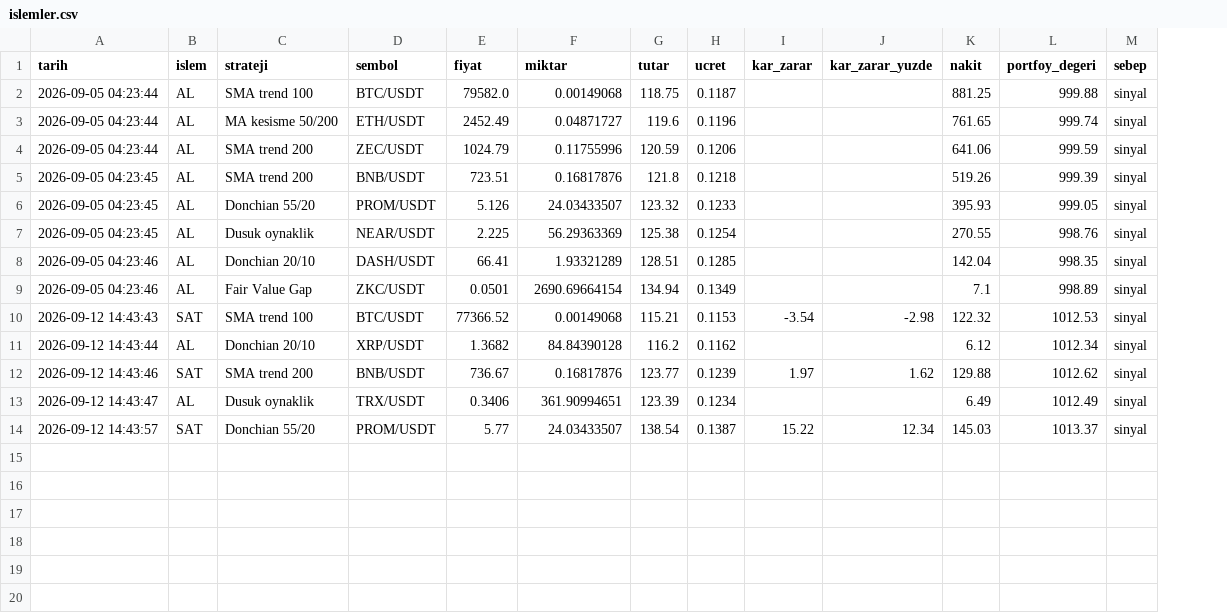
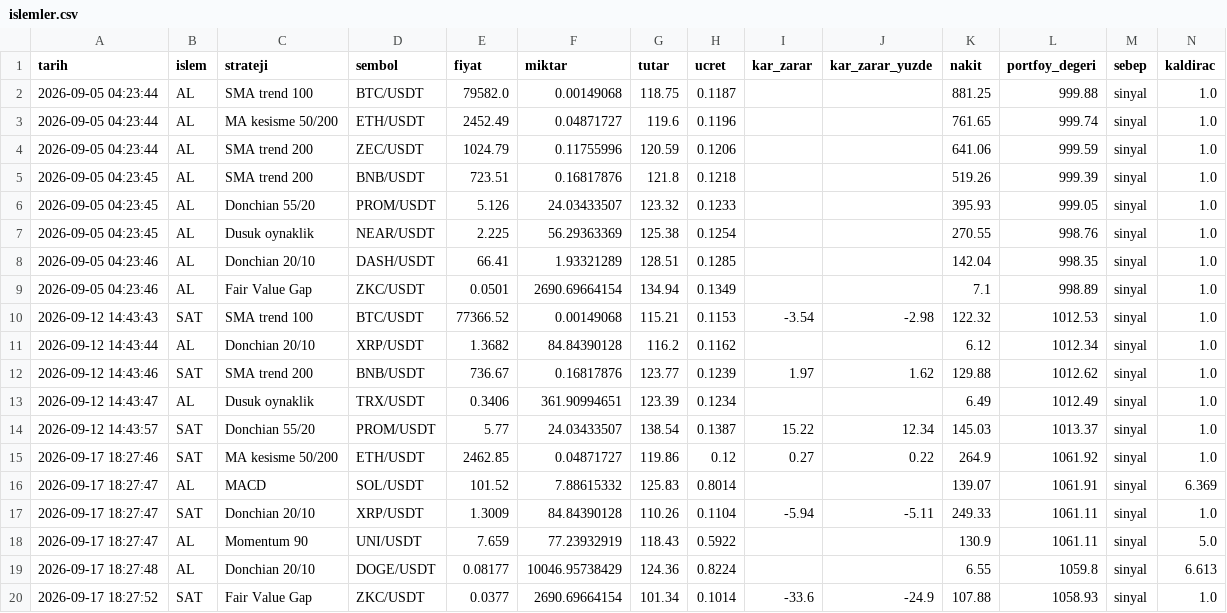
Before and after one commit to KaanBozogluIS/trade-ajani, a CSV file: kaan_trade_panel/cikti/sanal_trader/islemler.csv, drawn as a sheet; the diff names each change by its address in the sheet, - before the commit and + after, or states it on an @@ line.

```diff
--- a/kaan_trade_panel/cikti/sanal_trader/islemler.csv
+++ b/kaan_trade_panel/cikti/sanal_trader/islemler.csv
+column N (kaldirac), rows 2-14: all 1.0
+row 15: 2026-09-17 18:27:46 | SAT | MA kesisme 50/200 | ETH/USDT | 2462.85 | 0.04871727 | 119.86 | 0.12 | 0.27 | 0.22 | 264.9 | 1061.92 | sinyal | 1.0
+row 16: 2026-09-17 18:27:47 | AL | MACD | SOL/USDT | 101.52 | 7.88615332 | 125.83 | 0.8014 |  |  | 139.07 | 1061.91 | sinyal | 6.369
+row 17: 2026-09-17 18:27:47 | SAT | Donchian 20/10 | XRP/USDT | 1.3009 | 84.84390128 | 110.26 | 0.1104 | -5.94 | -5.11 | 249.33 | 1061.11 | sinyal | 1.0
+row 18: 2026-09-17 18:27:47 | AL | Momentum 90 | UNI/USDT | 7.659 | 77.23932919 | 118.43 | 0.5922 |  |  | 130.9 | 1061.11 | sinyal | 5.0
+row 19: 2026-09-17 18:27:48 | AL | Donchian 20/10 | DOGE/USDT | 0.08177 | 10046.95738429 | 124.36 | 0.8224 |  |  | 6.55 | 1059.8 | sinyal | 6.613
+row 20: 2026-09-17 18:27:52 | SAT | Fair Value Gap | ZKC/USDT | 0.0377 | 2690.69664154 | 101.34 | 0.1014 | -33.6 | -24.9 | 107.88 | 1058.93 | sinyal | 1.0
```
Also changed, not shown: 4 other files.
